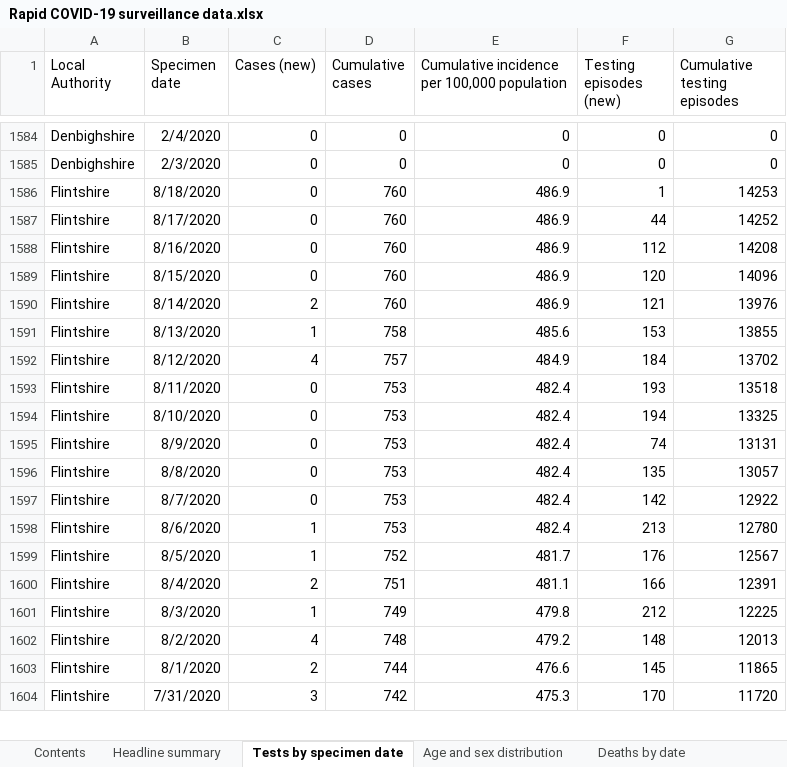
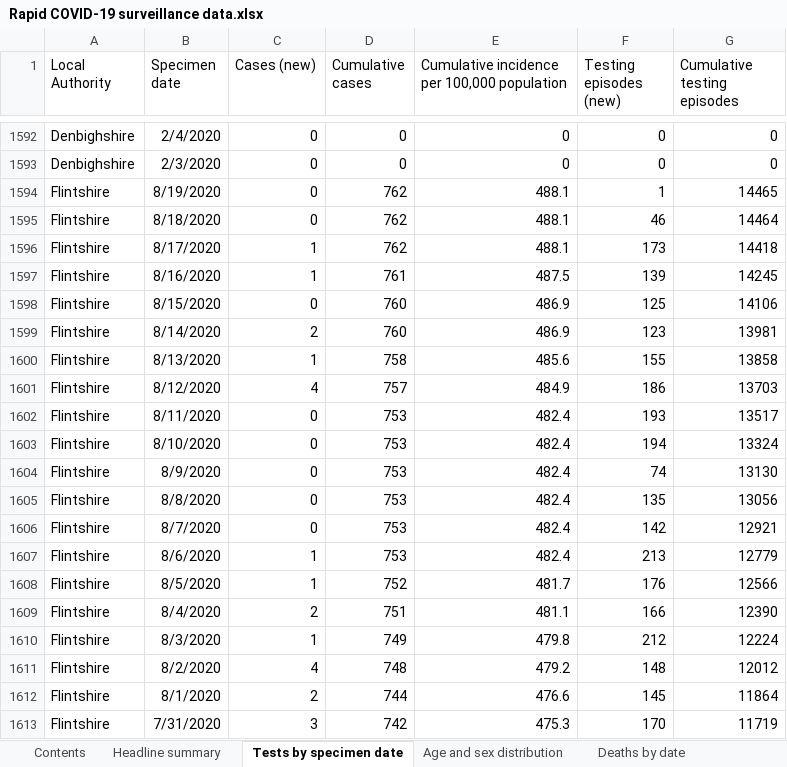
Before and after one commit to tomwhite/covid-19-uk-data, an Excel workbook: data/raw/phw/Rapid COVID-19 surveillance data.xlsx, sheet Tests by specimen date, drawn as a sheet; only a part is shown, gaps mark what is left out; values as stored, in another font and other column widths than the file's, no borders; addresses are those after the commit; the diff covers the shown part only; the diff names each change by its address in the sheet, - before the commit and + after, or states it on an @@ line.

```diff
--- a/data/raw/phw/Rapid COVID-19 surveillance data.xlsx (sheet Tests by specimen date)
+++ b/data/raw/phw/Rapid COVID-19 surveillance data.xlsx (sheet Tests by specimen date)
+row 1594: Flintshire | 8/19/2020 | 0 | 762 | 488.1 | 1 | 14465
-D1595:D1596 (Cumulative cases): 760
+D1595:D1596 (Cumulative cases): 762
-E1595:E1596: 486.9
+E1595:E1596: 488.1
-F1595 (Testing episodes (new)): 1
+F1595 (Testing episodes (new)): 46
-G1595 (Cumulative testing episodes): 14253
+G1595 (Cumulative testing episodes): 14464
-C1596:C1597 (Cases (new)): 0
+C1596:C1597 (Cases (new)): 1
-F1596 (Testing episodes (new)): 44
+F1596 (Testing episodes (new)): 173
-G1596 (Cumulative testing episodes): 14252
+G1596 (Cumulative testing episodes): 14418
-D1597 (Cumulative cases): 760
+D1597 (Cumulative cases): 761
-E1597: 486.9
+E1597: 487.5
-F1597 (Testing episodes (new)): 112
+F1597 (Testing episodes (new)): 139
-G1597 (Cumulative testing episodes): 14208
+G1597 (Cumulative testing episodes): 14245
-F1598 (Testing episodes (new)): 120
+F1598 (Testing episodes (new)): 125
-G1598 (Cumulative testing episodes): 14096
+G1598 (Cumulative testing episodes): 14106
-F1599 (Testing episodes (new)): 121
+F1599 (Testing episodes (new)): 123
-G1599 (Cumulative testing episodes): 13976
+G1599 (Cumulative testing episodes): 13981
-F1600 (Testing episodes (new)): 153
+F1600 (Testing episodes (new)): 155
-G1600 (Cumulative testing episodes): 13855
+G1600 (Cumulative testing episodes): 13858
-F1601 (Testing episodes (new)): 184
+F1601 (Testing episodes (new)): 186
-G1601 (Cumulative testing episodes): 13702
+G1601 (Cumulative testing episodes): 13703
-G1602 (Cumulative testing episodes): 13518
+G1602 (Cumulative testing episodes): 13517
-G1603 (Cumulative testing episodes): 13325
+G1603 (Cumulative testing episodes): 13324
-G1604 (Cumulative testing episodes): 13131
+G1604 (Cumulative testing episodes): 13130
-G1605 (Cumulative testing episodes): 13057
+G1605 (Cumulative testing episodes): 13056
-G1606 (Cumulative testing episodes): 12922
+G1606 (Cumulative testing episodes): 12921
-G1607 (Cumulative testing episodes): 12780
+G1607 (Cumulative testing episodes): 12779
-G1608 (Cumulative testing episodes): 12567
+G1608 (Cumulative testing episodes): 12566
-G1609 (Cumulative testing episodes): 12391
+G1609 (Cumulative testing episodes): 12390
-G1610 (Cumulative testing episodes): 12225
+G1610 (Cumulative testing episodes): 12224
-G1611 (Cumulative testing episodes): 12013
+G1611 (Cumulative testing episodes): 12012
-G1612 (Cumulative testing episodes): 11865
+G1612 (Cumulative testing episodes): 11864
-G1613 (Cumulative testing episodes): 11720
+G1613 (Cumulative testing episodes): 11719
```
Also changed, not shown: 23 added rows and 379 edited cells elsewhere in this sheet, sheet Total tests authorised, sheet Age and sex distribution, sheet Headline summary, sheet Deaths by date, sheet Contents, 6 other files.
